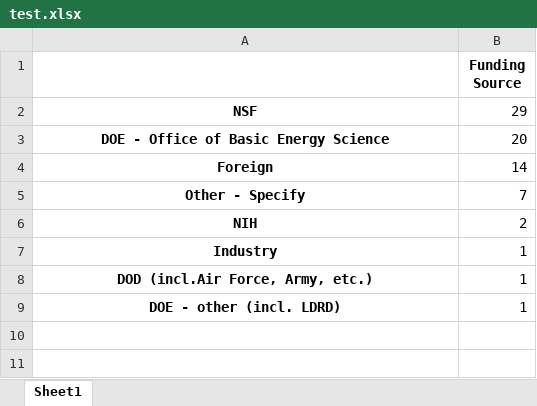
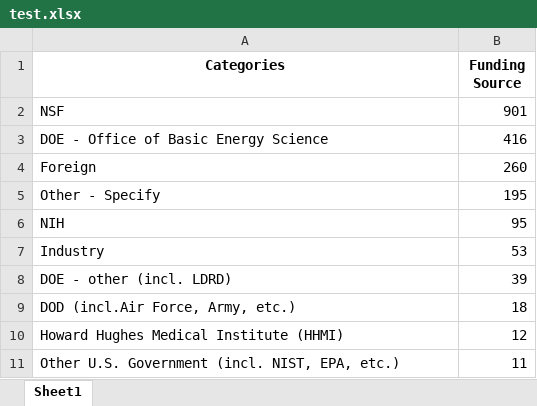
Before and after one commit to chemmatcars/ChemMat_User_Stats, an Excel workbook: test.xlsx, sheet Sheet1, drawn as a sheet; values as stored, in another font and other column widths than the file's, no borders; removed rows and columns are numbered as before the commit, all else as after; the diff names each change by its address in the sheet, - before the commit and + after, or states it on an @@ line.

```diff
--- a/test.xlsx (sheet Sheet1)
+++ b/test.xlsx (sheet Sheet1)
-A1: (empty)
+A1: Categories
@@ A2:A7 bold: on → off, alignment: center → left @@
-B2 (Funding Source): 29
+B2 (Funding Source): 901
-B3 (Funding Source): 20
+B3 (Funding Source): 416
-B4 (Funding Source): 14
+B4 (Funding Source): 260
-B5 (Funding Source): 7
+B5 (Funding Source): 195
-B6 (Funding Source): 2
+B6 (Funding Source): 95
-B7 (Funding Source): 1
+B7 (Funding Source): 53
-row 8: DOD (incl.Air Force, Army, etc.) | 1
@@ A8 bold: on → off, alignment: center → left @@
-B8 (Funding Source): 1
+B8 (Funding Source): 39
+row 9: DOD (incl.Air Force, Army, etc.) | 18
+row 10: Howard Hughes Medical Institute (HHMI) | 12
+row 11: Other U.S. Government (incl. NIST, EPA, etc.) | 11
```
Also changed, not shown: 1 other file.
